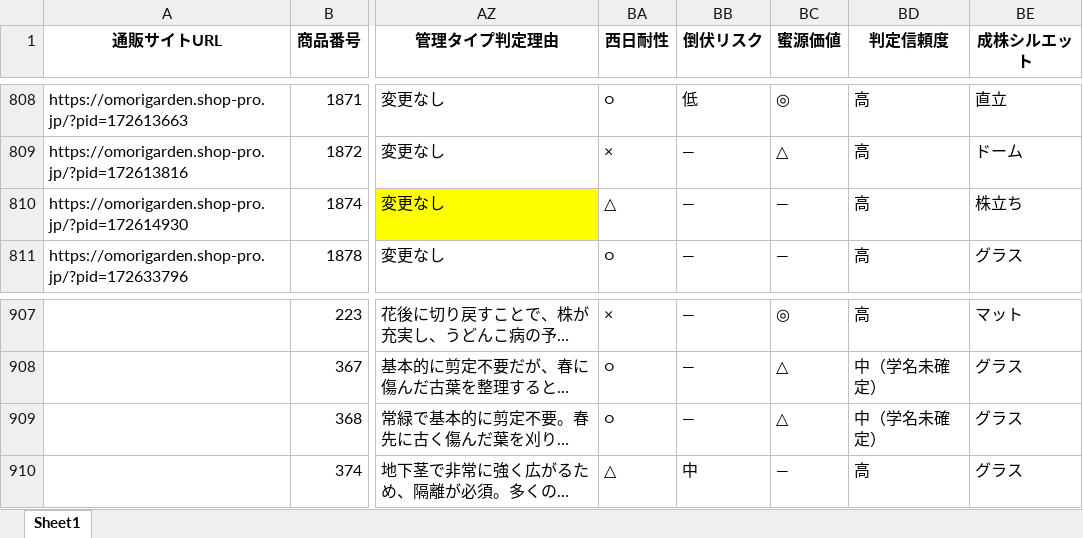
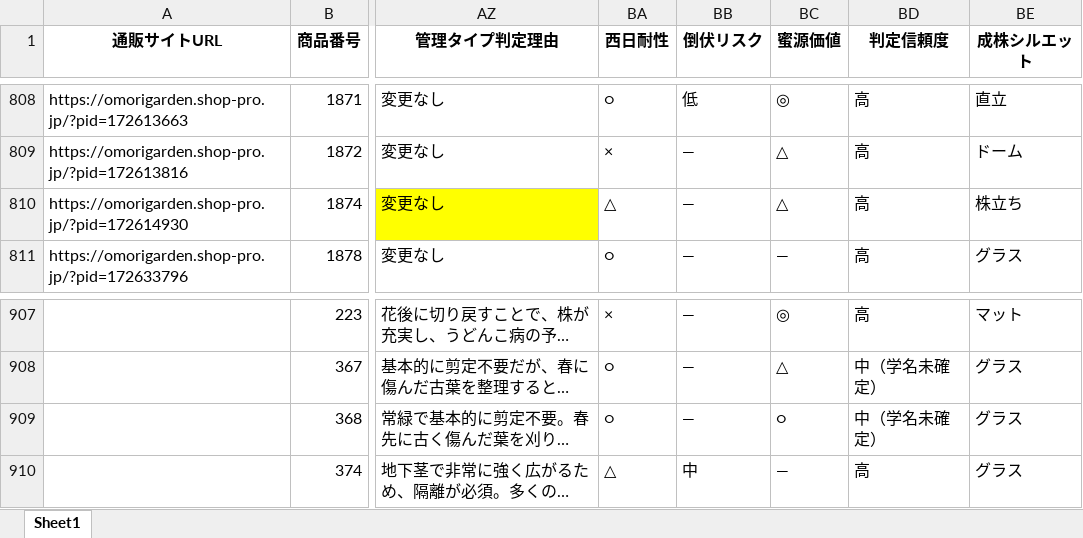
Before and after one commit to omorigarden2421-hash/sukkongrass-app, an Excel workbook: data-validation/_autopilot/master_working_latest.xlsx, sheet Sheet1, drawn as a sheet; only a part is shown, gaps mark what is left out; long unchanged cells end in …; values as stored, in another font and other column widths than the file's, no borders; the diff names each change by its address in the sheet, - before the commit and + after, or states it on an @@ line.

```diff
--- a/data-validation/_autopilot/master_working_latest.xlsx (sheet Sheet1)
+++ b/data-validation/_autopilot/master_working_latest.xlsx (sheet Sheet1)
-BC810 (蜜源価値): —
+BC810 (蜜源価値): △
-BC909 (蜜源価値): △
+BC909 (蜜源価値): ○
```
Also changed, not shown: data-validation/_autopilot/宿根草マスタ_調査完了項目_赤塗り_latest.xlsx, 2 other files.
